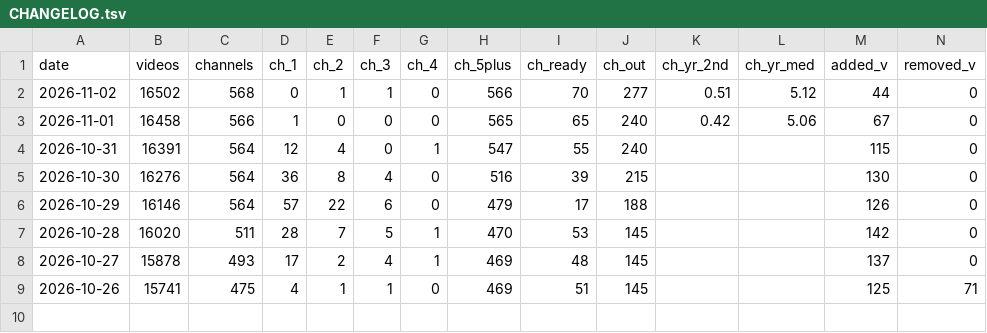
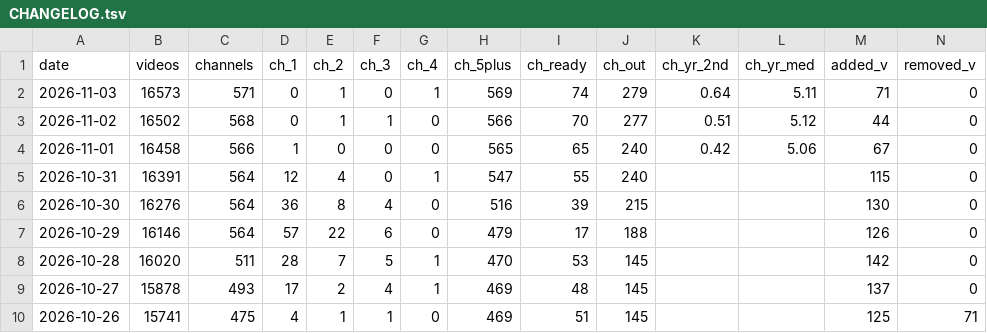
Before and after one commit to AISmithLab/hyperstim, a TSV file: backend/data/collected/CHANGELOG.tsv, drawn as a sheet; only a part is shown; rows hold the shown columns only; the diff names each change by its address in the sheet, - before the commit and + after, or states it on an @@ line.

```diff
--- a/backend/data/collected/CHANGELOG.tsv
+++ b/backend/data/collected/CHANGELOG.tsv
+row 2: 2026-11-03 | 16573 | 571 | 0 | 1 | 0 | 1 | 569 | 74 | 279 | 0.64 | 5.11 | 71 | 0
```
Also changed, not shown: backend/data/collected/excluded-channels.tsv, 3 other files.
